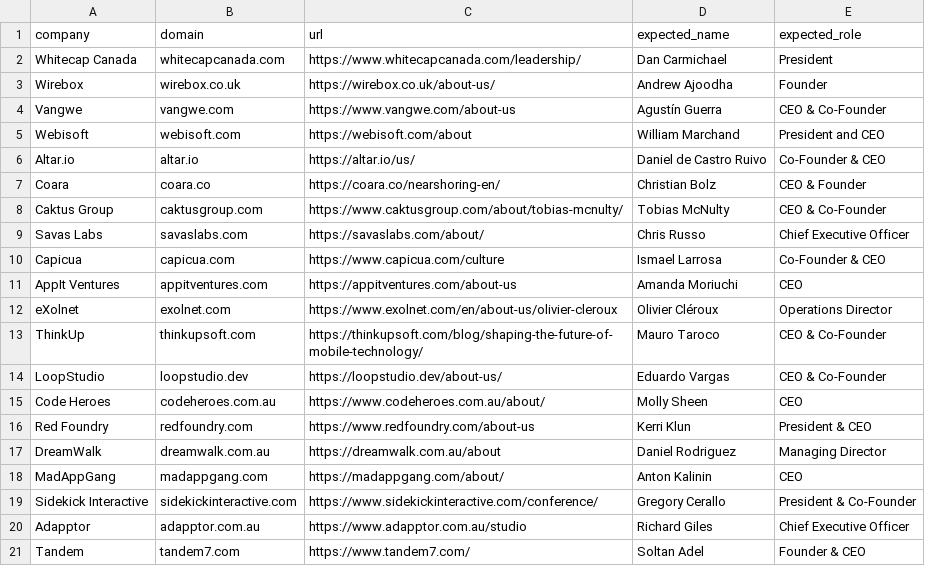
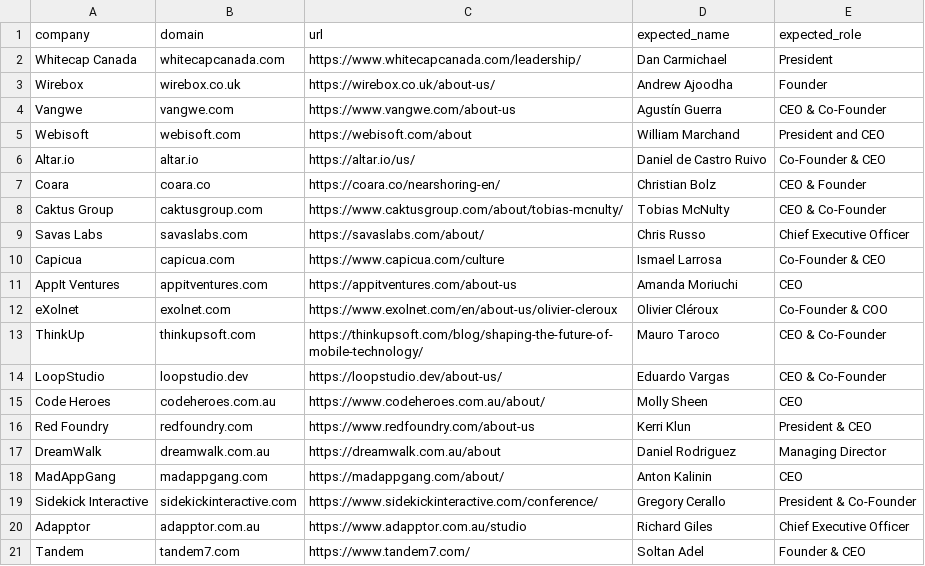
Before and after one commit to Denzel-shato/prospecting-saas, a CSV file: pilot/benchmarks/engine6-independent-20.csv, drawn as a sheet.

Commit message:
Use executive COO title for eXolnet positive control

```diff
--- a/pilot/benchmarks/engine6-independent-20.csv
+++ b/pilot/benchmarks/engine6-independent-20.csv
@@ -11,3 +11,3 @@ Capicua,capicua.com,https://www.capicua.com/culture,Ismael Larrosa,Co-Founder &
 AppIt Ventures,appitventures.com,https://appitventures.com/about-us,Amanda Moriuchi,CEO
-eXolnet,exolnet.com,https://www.exolnet.com/en/about-us/olivier-cleroux,Olivier Cléroux,Operations Director
+eXolnet,exolnet.com,https://www.exolnet.com/en/about-us/olivier-cleroux,Olivier Cléroux,Co-Founder & COO
 ThinkUp,thinkupsoft.com,https://thinkupsoft.com/blog/shaping-the-future-of-mobile-technology/,Mauro Taroco,CEO & Co-Founder
```
